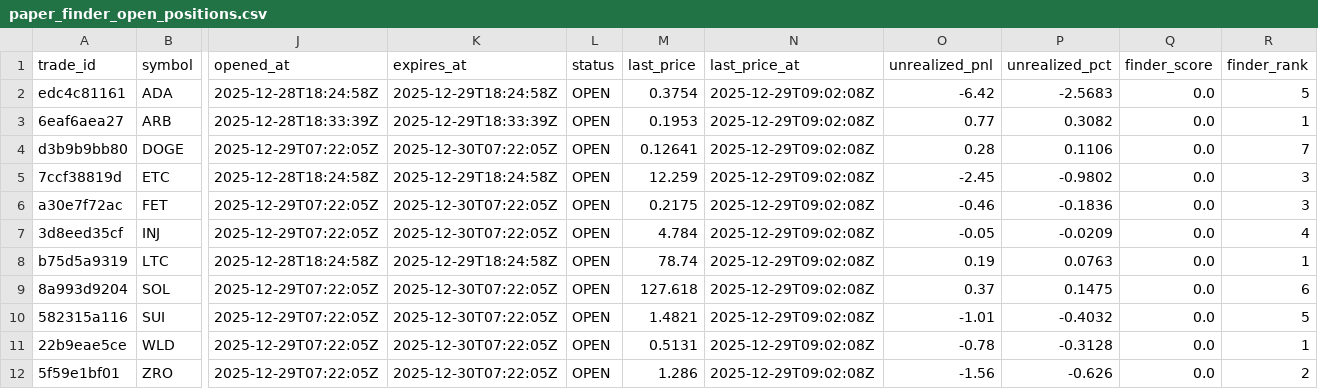
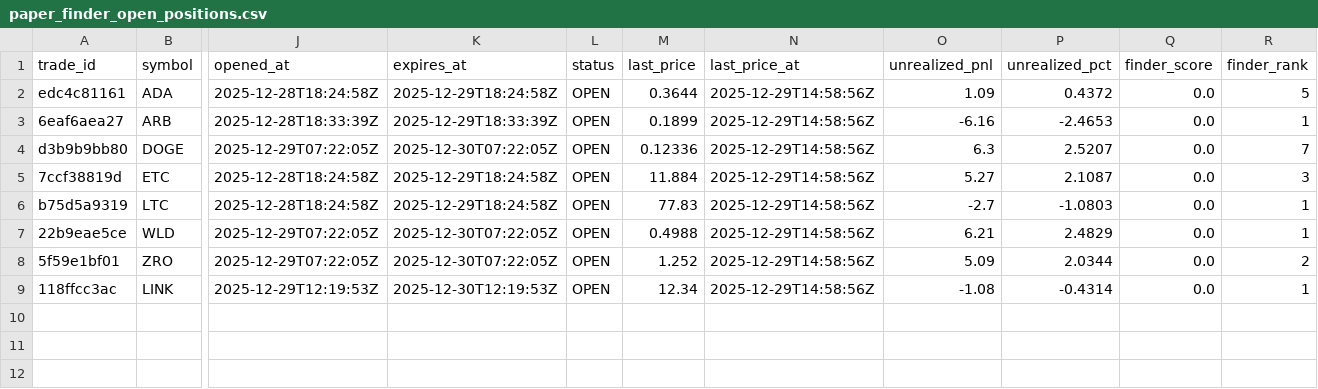
Before and after one commit to spirosrap/crypto-finance, a CSV file: trade_logs/paper_finder_open_positions.csv, drawn as a sheet; only a part is shown, gaps mark what is left out; removed rows and columns are numbered as before the commit, all else as after; rows hold the shown columns only; the diff names each change by its address in the sheet, - before the commit and + after, or states it on an @@ line.

```diff
--- a/trade_logs/paper_finder_open_positions.csv
+++ b/trade_logs/paper_finder_open_positions.csv
-M2 (last_price): 0.3754
+M2 (last_price): 0.3644
-N2:N5 (last_price_at): 2025-12-29T09:02:08Z
+N2:N5 (last_price_at): 2025-12-29T14:58:56Z
-O2 (unrealized_pnl): -6.42
+O2 (unrealized_pnl): 1.09
-P2 (unrealized_pct): -2.5683
+P2 (unrealized_pct): 0.4372
-M3 (last_price): 0.1953
+M3 (last_price): 0.1899
-O3 (unrealized_pnl): 0.77
+O3 (unrealized_pnl): -6.16
-P3 (unrealized_pct): 0.3082
+P3 (unrealized_pct): -2.4653
-M4 (last_price): 0.12641
+M4 (last_price): 0.12336
-O4 (unrealized_pnl): 0.28
+O4 (unrealized_pnl): 6.3
-P4 (unrealized_pct): 0.1106
+P4 (unrealized_pct): 2.5207
-M5 (last_price): 12.259
+M5 (last_price): 11.884
-O5 (unrealized_pnl): -2.45
+O5 (unrealized_pnl): 5.27
-P5 (unrealized_pct): -0.9802
+P5 (unrealized_pct): 2.1087
-row 6: a30e7f72ac | FET | 2025-12-29T07:22:05Z | 2025-12-30T07:22:05Z | OPEN | 0.2175 | 2025-12-29T09:02:08Z | -0.46 | -0.1836 | 0.0 | 3
-row 7: 3d8eed35cf | INJ | 2025-12-29T07:22:05Z | 2025-12-30T07:22:05Z | OPEN | 4.784 | 2025-12-29T09:02:08Z | -0.05 | -0.0209 | 0.0 | 4
-M6 (last_price): 78.74
+M6 (last_price): 77.83
-N6 (last_price_at): 2025-12-29T09:02:08Z
+N6 (last_price_at): 2025-12-29T14:58:56Z
-O6 (unrealized_pnl): 0.19
+O6 (unrealized_pnl): -2.7
-P6 (unrealized_pct): 0.0763
+P6 (unrealized_pct): -1.0803
-row 9: 8a993d9204 | SOL | 2025-12-29T07:22:05Z | 2025-12-30T07:22:05Z | OPEN | 127.618 | 2025-12-29T09:02:08Z | 0.37 | 0.1475 | 0.0 | 6
-row 10: 582315a116 | SUI | 2025-12-29T07:22:05Z | 2025-12-30T07:22:05Z | OPEN | 1.4821 | 2025-12-29T09:02:08Z | -1.01 | -0.4032 | 0.0 | 5
-M7 (last_price): 0.5131
+M7 (last_price): 0.4988
-N7:N8 (last_price_at): 2025-12-29T09:02:08Z
+N7:N8 (last_price_at): 2025-12-29T14:58:56Z
-O7 (unrealized_pnl): -0.78
+O7 (unrealized_pnl): 6.21
-P7 (unrealized_pct): -0.3128
+P7 (unrealized_pct): 2.4829
-M8 (last_price): 1.286
+M8 (last_price): 1.252
-O8 (unrealized_pnl): -1.56
+O8 (unrealized_pnl): 5.09
-P8 (unrealized_pct): -0.626
+P8 (unrealized_pct): 2.0344
+row 9: 118ffcc3ac | LINK | 2025-12-29T12:19:53Z | 2025-12-30T12:19:53Z | OPEN | 12.34 | 2025-12-29T14:58:56Z | -1.08 | -0.4314 | 0.0 | 1
```
Also changed, not shown: trade_logs/paper_finder_closed_positions.csv, 4 other files.
